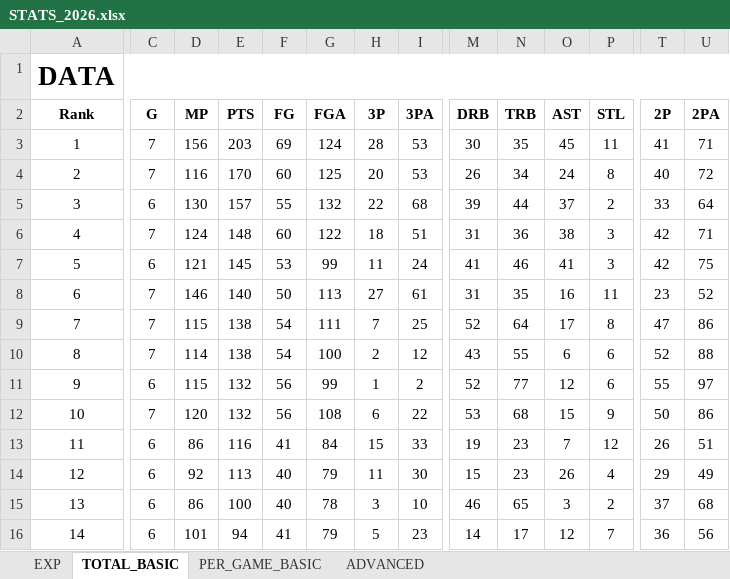
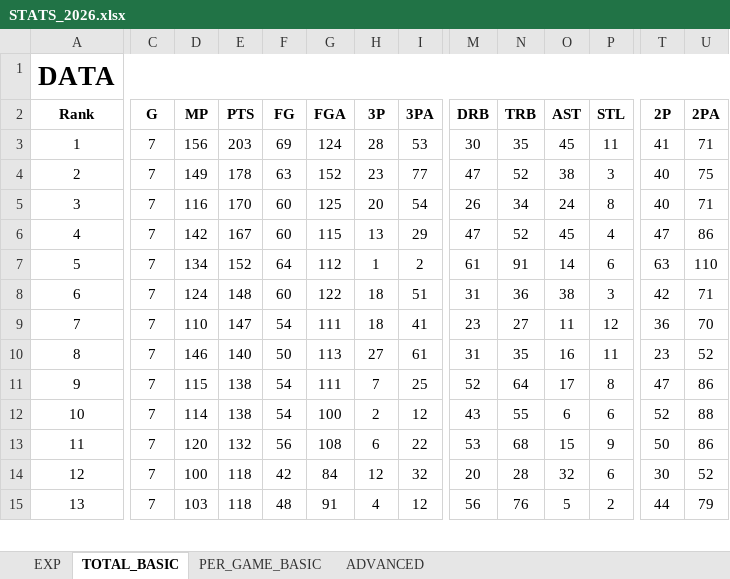
Before and after one commit to clementvg-create/UNRIVALED_STATS_PLAYER, an Excel workbook: STATS_2026.xlsx, sheet TOTAL_BASIC, drawn as a sheet; only a part is shown, gaps mark what is left out; values as stored, in another font and other column widths than the file's, no borders; conditional formats not drawn; removed rows and columns are numbered as before the commit, all else as after; rows hold the shown columns only; the diff covers the shown part only; the diff names each change by its address in the sheet, - before the commit and + after, or states it on an @@ line.

```diff
--- a/STATS_2026.xlsx (sheet TOTAL_BASIC)
+++ b/STATS_2026.xlsx (sheet TOTAL_BASIC)
+row 4: 2 | 7 | 149 | 178 | 63 | 152 | 23 | 77 | 47 | 52 | 38 | 3 | 40 | 75
-A5 (Rank): 2
+A5 (Rank): 3
-I5 (3PA): 53
+I5 (3PA): 54
-U5 (2PA): 72
+U5 (2PA): 71
-row 5: 3 | 6 | 130 | 157 | 55 | 132 | 22 | 68 | 39 | 44 | 37 | 2 | 33 | 64
+row 6: 4 | 7 | 142 | 167 | 60 | 115 | 13 | 29 | 47 | 52 | 45 | 4 | 47 | 86
+row 7: 5 | 7 | 134 | 152 | 64 | 112 | 1 | 2 | 61 | 91 | 14 | 6 | 63 | 110
-A8 (Rank): 4
+A8 (Rank): 6
-row 7: 5 | 6 | 121 | 145 | 53 | 99 | 11 | 24 | 41 | 46 | 41 | 3 | 42 | 75
+row 9: 7 | 7 | 110 | 147 | 54 | 111 | 18 | 41 | 23 | 27 | 11 | 12 | 36 | 70
-A10 (Rank): 6
+A10 (Rank): 8
-A11 (Rank): 7
+A11 (Rank): 9
-A12 (Rank): 8
+A12 (Rank): 10
-row 11: 9 | 6 | 115 | 132 | 56 | 99 | 1 | 2 | 52 | 77 | 12 | 6 | 55 | 97
-A13 (Rank): 10
+A13 (Rank): 11
-row 13: 11 | 6 | 86 | 116 | 41 | 84 | 15 | 33 | 19 | 23 | 7 | 12 | 26 | 51
-C14 (G): 6
+C14 (G): 7
-D14 (MP): 92
+D14 (MP): 100
-E14 (PTS): 113
+E14 (PTS): 118
-F14 (FG): 40
+F14 (FG): 42
-G14 (FGA): 79
+G14 (FGA): 84
-H14 (3P): 11
+H14 (3P): 12
-I14 (3PA): 30
+I14 (3PA): 32
-M14 (DRB): 15
+M14 (DRB): 20
-N14 (TRB): 23
+N14 (TRB): 28
-O14 (AST): 26
+O14 (AST): 32
-P14 (STL): 4
+P14 (STL): 6
-T14 (2P): 29
+T14 (2P): 30
-U14 (2PA): 49
+U14 (2PA): 52
-row 15: 13 | 6 | 86 | 100 | 40 | 78 | 3 | 10 | 46 | 65 | 3 | 2 | 37 | 68
-row 16: 14 | 6 | 101 | 94 | 41 | 79 | 5 | 23 | 14 | 17 | 12 | 7 | 36 | 56
+row 15: 13 | 7 | 103 | 118 | 48 | 91 | 4 | 12 | 56 | 76 | 5 | 2 | 44 | 79
```
Also changed, not shown: 12 added rows, 11 removed rows and 76 edited cells elsewhere in this sheet, sheet PER_GAME_BASIC, sheet ADVANCED, formulas that keep their value, 7 other files.
